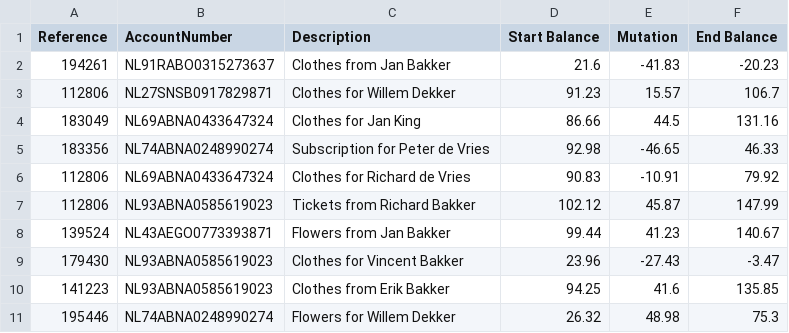
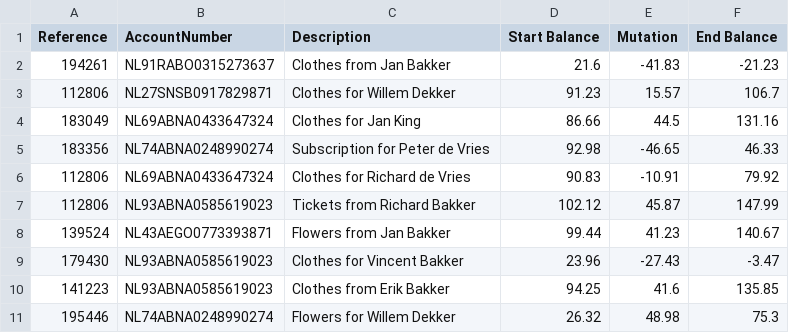
Before and after one commit to java-fullstack-by-ashni/javafullstack, a CSV file: Spring-Batch-CSV-XML-fileReader/src/main/resources/records.csv, drawn as a sheet.

```diff
--- a/Spring-Batch-CSV-XML-fileReader/src/main/resources/records.csv
+++ b/Spring-Batch-CSV-XML-fileReader/src/main/resources/records.csv
@@ -1,3 +1,3 @@
 Reference,AccountNumber,Description,Start Balance,Mutation,End Balance
-194261,NL91RABO0315273637,Clothes from Jan Bakker,21.6,-41.83,-20.23
+194261,NL91RABO0315273637,Clothes from Jan Bakker,21.6,-41.83,-21.23
 112806,NL27SNSB0917829871,Clothes for Willem Dekker,91.23,15.57,106.7
```
Also changed, not shown: 5 other files.
